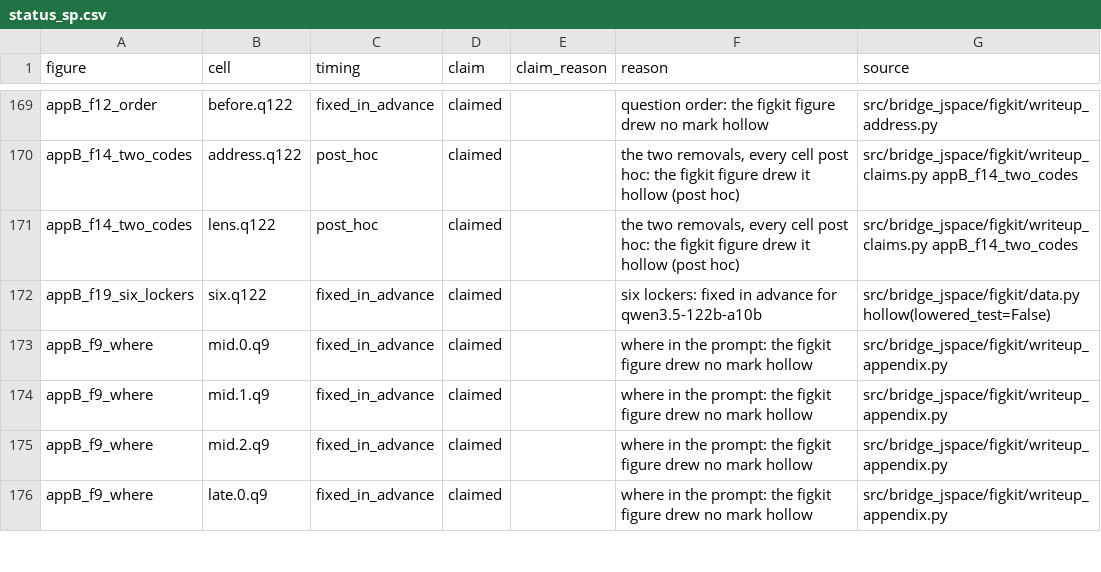
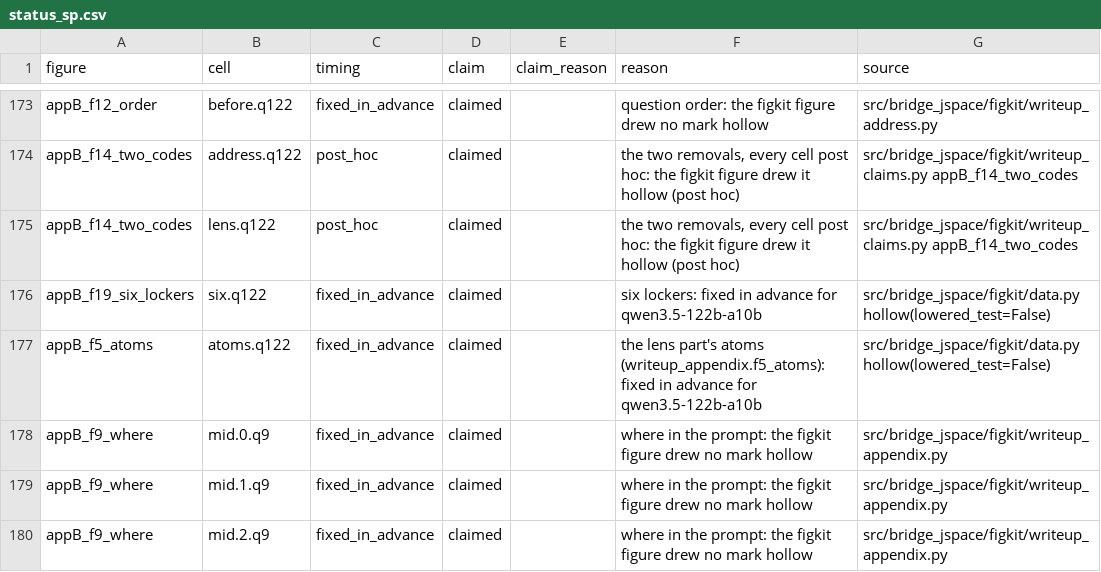
Before and after one commit to zach-perlman/bridge-jspace, a CSV file: data/figures/status_sp.csv, drawn as a sheet; only a part is shown, gaps mark what is left out; the shorter side is filled out with more unchanged rows; the diff covers the shown part only; the diff names each change by its address in the sheet, - before the commit and + after, or states it on an @@ line.

```diff
--- a/data/figures/status_sp.csv
+++ b/data/figures/status_sp.csv
+row 177: appB_f5_atoms | atoms.q122 | fixed_in_advance | claimed |  | the lens part's atoms (writeup_appendix.f5_atoms): fixed in advance for qwen3.5-122b-a10b | src/bridge_jspace/figkit/data.py hollow(lowered_test=False)
```
Also changed, not shown: 14 added rows elsewhere in this file, data/figures/status.csv, 54 other files.
